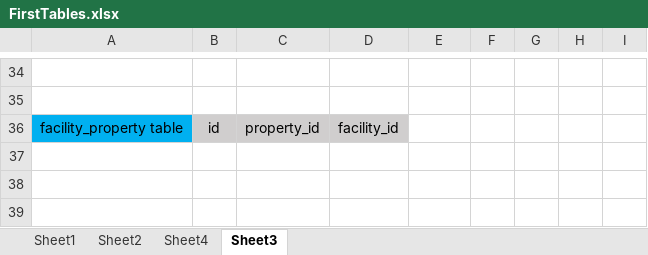
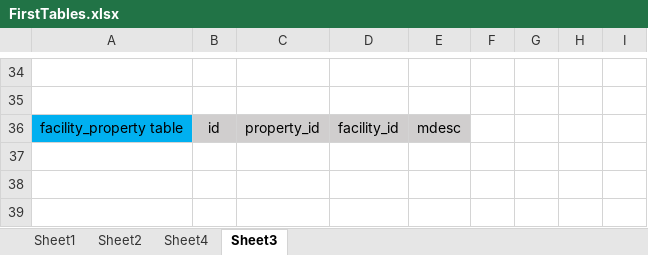
Before and after one commit to surajk46/HomeRentalSystem, an Excel workbook: FirstTables.xlsx, sheet Sheet3, drawn as a sheet; only a part is shown, gaps mark what is left out; values as stored, in another font and other column widths than the file's, no borders; the diff names each change by its address in the sheet, - before the commit and + after, or states it on an @@ line.

Commit message:
msg

```diff
--- a/FirstTables.xlsx (sheet Sheet3)
+++ b/FirstTables.xlsx (sheet Sheet3)
-E36: (empty)
+E36: mdesc
-E36 fill: none
+E36 fill: #D0CECE
```
